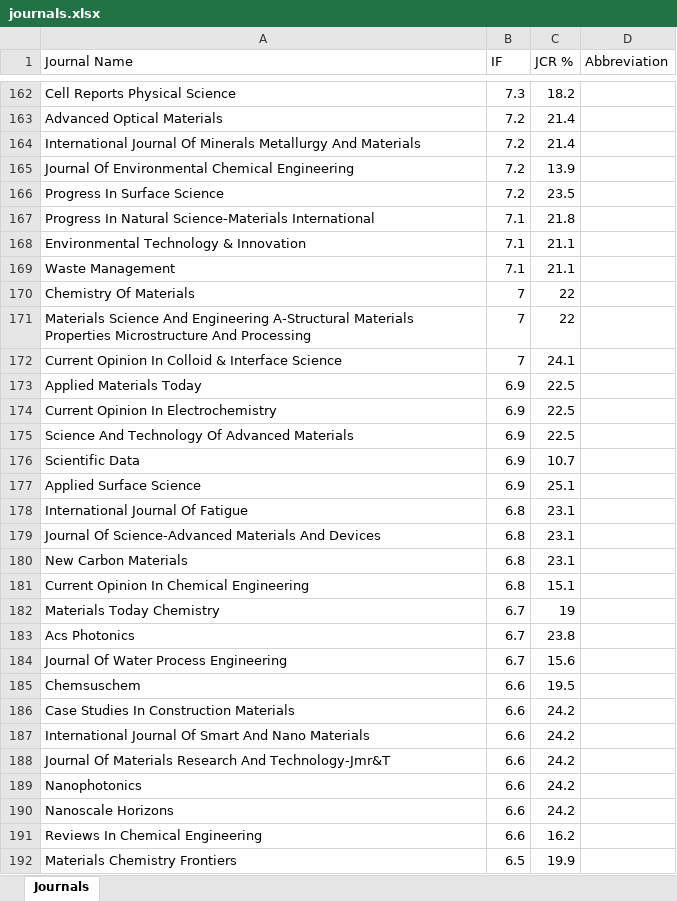
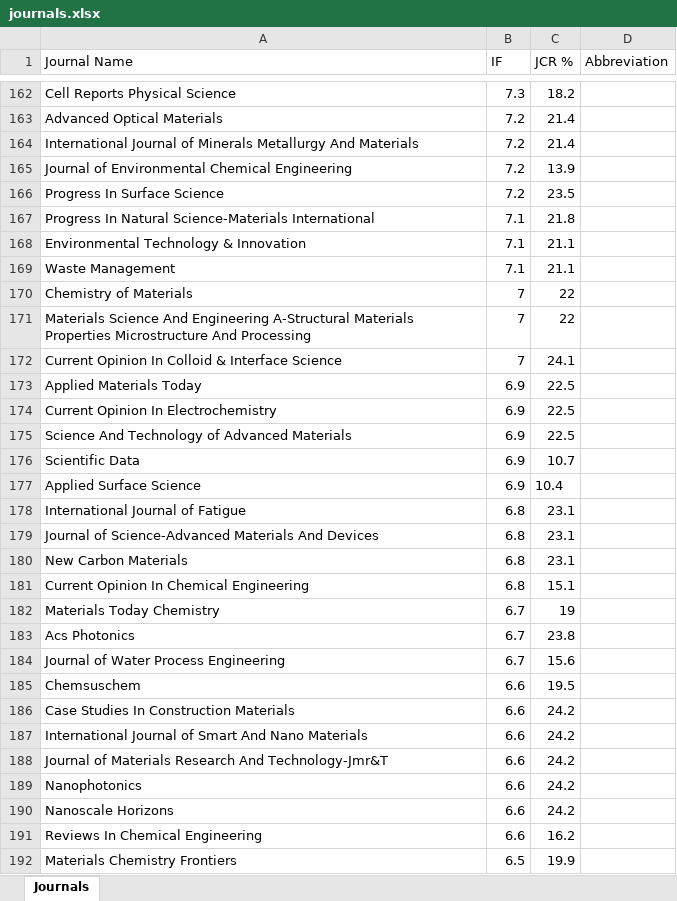
Before and after one commit to MHSeo0930/agem_homepage, an Excel workbook: data/journals.xlsx, sheet Journals, drawn as a sheet; only a part is shown, gaps mark what is left out; values as stored, in another font and other column widths than the file's, no borders; the diff covers the shown part only; the diff names each change by its address in the sheet, - before the commit and + after, or states it on an @@ line.

```diff
--- a/data/journals.xlsx (sheet Journals)
+++ b/data/journals.xlsx (sheet Journals)
-A164 (Journal Name): International Journal Of Minerals Metallurgy…
+A164 (Journal Name): International Journal of Minerals Metallurgy…
-A165 (Journal Name): Journal Of Environmental Chemical Engineering
+A165 (Journal Name): Journal of Environmental Chemical Engineering
-A170 (Journal Name): Chemistry Of Materials
+A170 (Journal Name): Chemistry of Materials
-A175 (Journal Name): Science And Technology Of Advanced Materials
+A175 (Journal Name): Science And Technology of Advanced Materials
-C177 (JCR %): 25.1
+C177 (JCR %): 10.4
-A178 (Journal Name): International Journal Of Fatigue
+A178 (Journal Name): International Journal of Fatigue
-A179 (Journal Name): Journal Of Science-Advanced Materials…
+A179 (Journal Name): Journal of Science-Advanced Materials…
-A184 (Journal Name): Journal Of Water Process Engineering
+A184 (Journal Name): Journal of Water Process Engineering
-A187 (Journal Name): International Journal Of Smart And…
+A187 (Journal Name): International Journal of Smart And…
-A188 (Journal Name): Journal Of Materials Research…
+A188 (Journal Name): Journal of Materials Research…
```
Also changed, not shown: 108 edited cells and cell formats elsewhere in this sheet, 4 other files.
